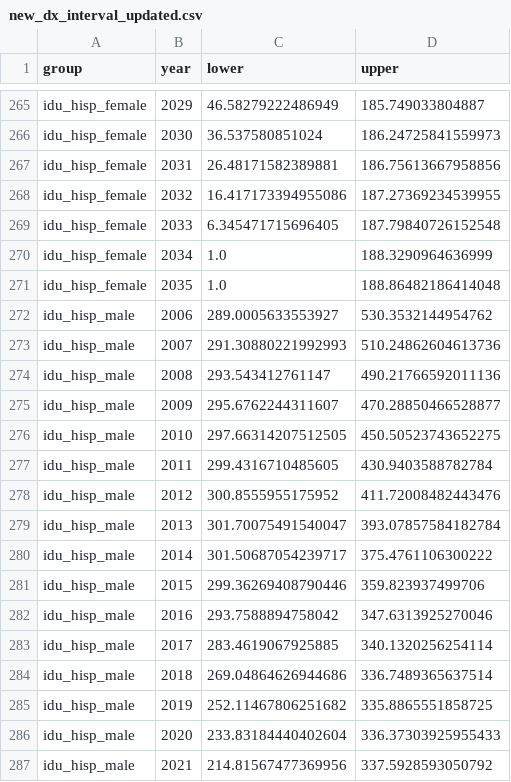
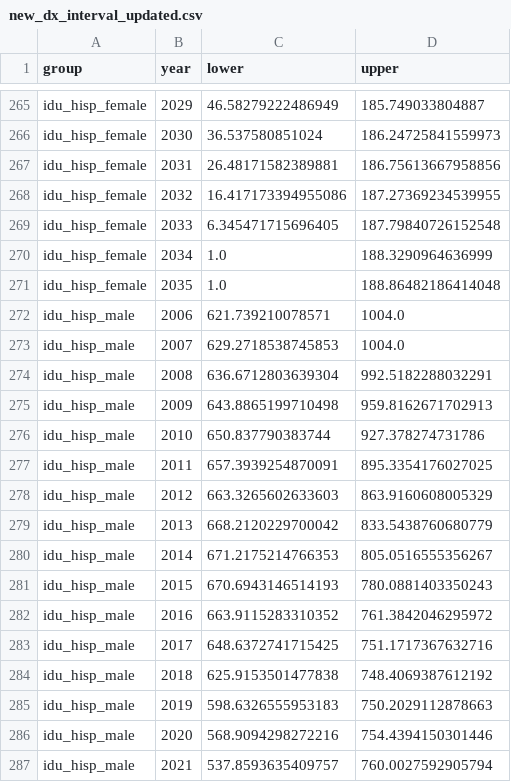
Before and after one commit to PearlHivModelingTeam/pearlModel, a CSV file: param_files/new_diagnosis_population/population_size/new_dx_interval_updated.csv, drawn as a sheet; only a part is shown, gaps mark what is left out; the diff covers the shown part only.

```diff
--- a/param_files/new_diagnosis_population/population_size/new_dx_interval_updated.csv
+++ b/param_files/new_diagnosis_population/population_size/new_dx_interval_updated.csv
@@ -271,17 +271,17 @@ idu_hisp_female,2034,1.0,188.3290964636999
 idu_hisp_female,2035,1.0,188.86482186414048
-idu_hisp_male,2006,289.0005633553927,530.3532144954762
-idu_hisp_male,2007,291.30880221992993,510.24862604613736
-idu_hisp_male,2008,293.543412761147,490.21766592011136
-idu_hisp_male,2009,295.6762244311607,470.28850466528877
-idu_hisp_male,2010,297.66314207512505,450.50523743652275
-idu_hisp_male,2011,299.4316710485605,430.9403588782784
-idu_hisp_male,2012,300.8555955175952,411.72008482443476
-idu_hisp_male,2013,301.70075491540047,393.07857584182784
-idu_hisp_male,2014,301.50687054239717,375.4761106300222
-idu_hisp_male,2015,299.36269408790446,359.823937499706
-idu_hisp_male,2016,293.7588894758042,347.6313925270046
-idu_hisp_male,2017,283.4619067925885,340.1320256254114
-idu_hisp_male,2018,269.04864626944686,336.7489365637514
-idu_hisp_male,2019,252.11467806251682,335.8865551858725
-idu_hisp_male,2020,233.83184440402604,336.37303925955433
-idu_hisp_male,2021,214.81567477369956,337.5928593050792
+idu_hisp_male,2006,621.739210078571,1004.0
+idu_hisp_male,2007,629.2718538745853,1004.0
+idu_hisp_male,2008,636.6712803639304,992.5182288032291
+idu_hisp_male,2009,643.8865199710498,959.8162671702913
+idu_hisp_male,2010,650.837790383744,927.378274731786
+idu_hisp_male,2011,657.3939254870091,895.3354176027025
+idu_hisp_male,2012,663.3265602633603,863.9160608005329
+idu_hisp_male,2013,668.2120229700042,833.5438760680779
+idu_hisp_male,2014,671.2175214766353,805.0516555356267
+idu_hisp_male,2015,670.6943146514193,780.0881403350243
+idu_hisp_male,2016,663.9115283310352,761.3842046295972
+idu_hisp_male,2017,648.6372741715425,751.1717367632716
+idu_hisp_male,2018,625.9153501477838,748.4069387612192
+idu_hisp_male,2019,598.6326555953183,750.2029112878663
+idu_hisp_male,2020,568.9094298272216,754.4394150301446
+idu_hisp_male,2021,537.8593635409757,760.0027592905794
```
Also changed, not shown: 147 edited cells elsewhere in this file.
